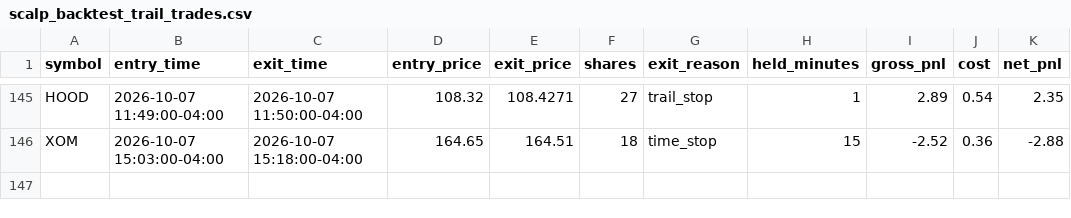
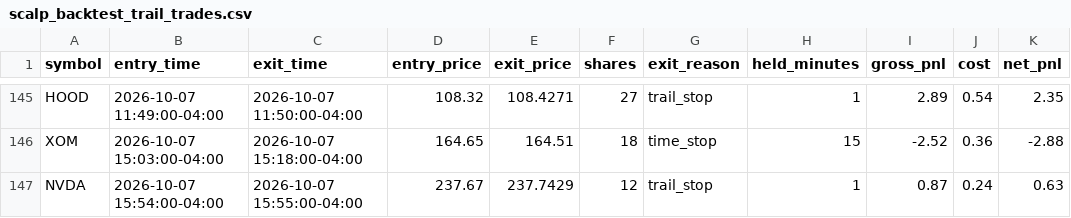
Before and after one commit to njdfan1711-cpu/Fin, a CSV file: scalping/scalp_backtest_trail_trades.csv, drawn as a sheet; only a part is shown, gaps mark what is left out.

```diff
--- a/scalping/scalp_backtest_trail_trades.csv
+++ b/scalping/scalp_backtest_trail_trades.csv
@@ -146 +146,2 @@ HOOD,2026-10-07 11:49:00-04:00,2026-10-07 11:50:00-04:00,108.32,108.4271,27,trai
 XOM,2026-10-07 15:03:00-04:00,2026-10-07 15:18:00-04:00,164.65,164.51,18,time_stop,15,-2.52,0.36,-2.88
+NVDA,2026-10-07 15:54:00-04:00,2026-10-07 15:55:00-04:00,237.67,237.7429,12,trail_stop,1,0.87,0.24,0.63
```
Also changed, not shown: scalping/scalp_backtest_trades.csv, 2 other files.
